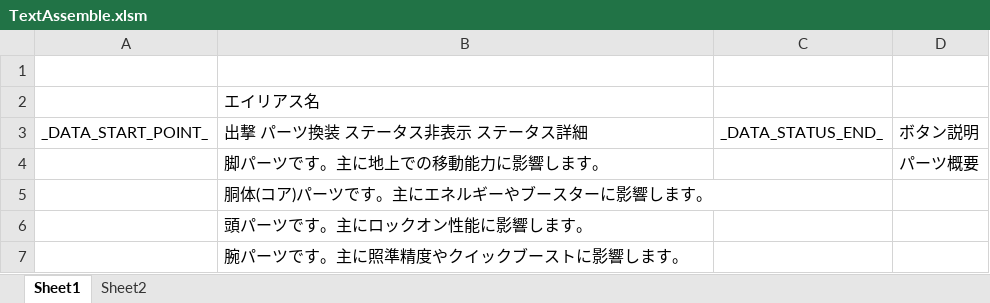
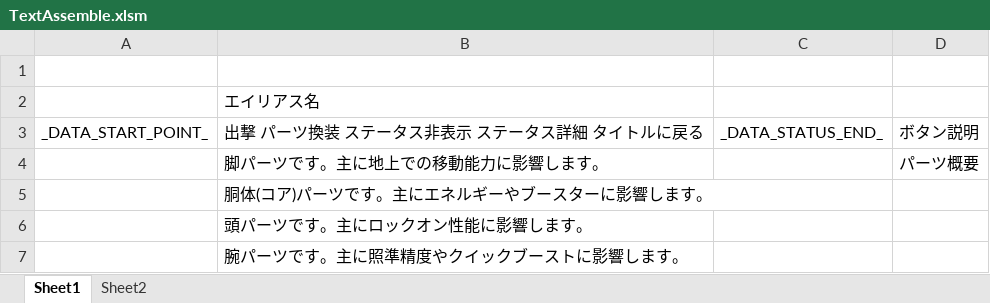
Before and after one commit to Tone2387/ShiningRoadProject, an Excel workbook: ShiningRoadProject/Data/Font/Text/TextAssemble.xlsm, sheet Sheet1, drawn as a sheet; only a part is shown; values as stored, in another font and other column widths than the file's, no borders; charts and pictures and table styles not drawn; the diff names each change by its address in the sheet, - before the commit and + after, or states it on an @@ line.

```diff
--- a/ShiningRoadProject/Data/Font/Text/TextAssemble.xlsm (sheet Sheet1)
+++ b/ShiningRoadProject/Data/Font/Text/TextAssemble.xlsm (sheet Sheet1)
-B3: 出撃 パーツ換装 ステータス非表示 ステータス詳細
+B3: 出撃 パーツ換装 ステータス非表示 ステータス詳細 タイトルに戻る
```
Also changed, not shown: 5 other files.
